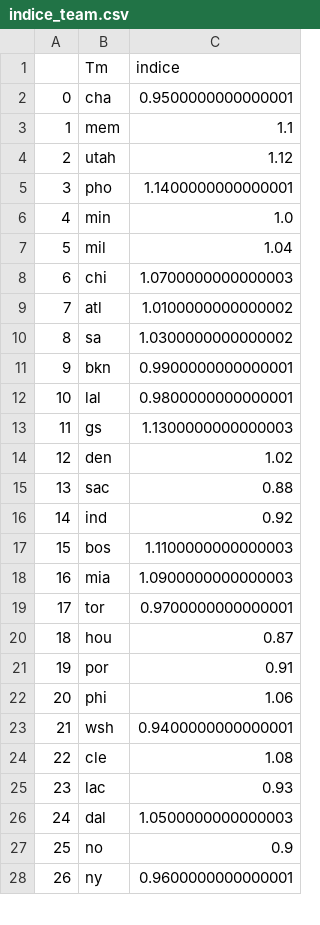
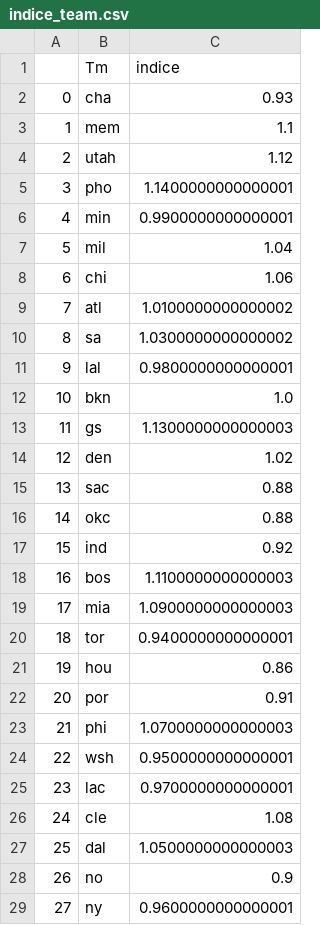
Before and after one commit to BastienChicot/NBApp_streamlit, a CSV file: data/indice_team.csv, drawn as a sheet; only a part is shown; removed rows and columns are numbered as before the commit, all else as after; the diff covers the shown part only; the diff names each change by its address in the sheet, - before the commit and + after, or states it on an @@ line.

```diff
--- a/data/indice_team.csv
+++ b/data/indice_team.csv
-C2 (indice): 0.9500000000000001
+C2 (indice): 0.93
-C6 (indice): 1.0
+C6 (indice): 0.9900000000000001
-C8 (indice): 1.0700000000000003
+C8 (indice): 1.06
-row 11: 9 | bkn | 0.9900000000000001
@@ column A renumbered between rows 11 and 31 @@
+row 12: 10 | bkn | 1.0
+row 16: 14 | okc | 0.88
-C20 (indice): 0.9700000000000001
+C20 (indice): 0.9400000000000001
-C21 (indice): 0.87
+C21 (indice): 0.86
-C23 (indice): 1.06
+C23 (indice): 1.0700000000000003
-C24 (indice): 0.9400000000000001
+C24 (indice): 0.9500000000000001
+row 25: 23 | lac | 0.9700000000000001
-row 25: 23 | lac | 0.93
```
Also changed, not shown: 1 removed row and 1 edited cell elsewhere in this file, Config/coachs.csv, Config/roster.csv, 15 other files.
